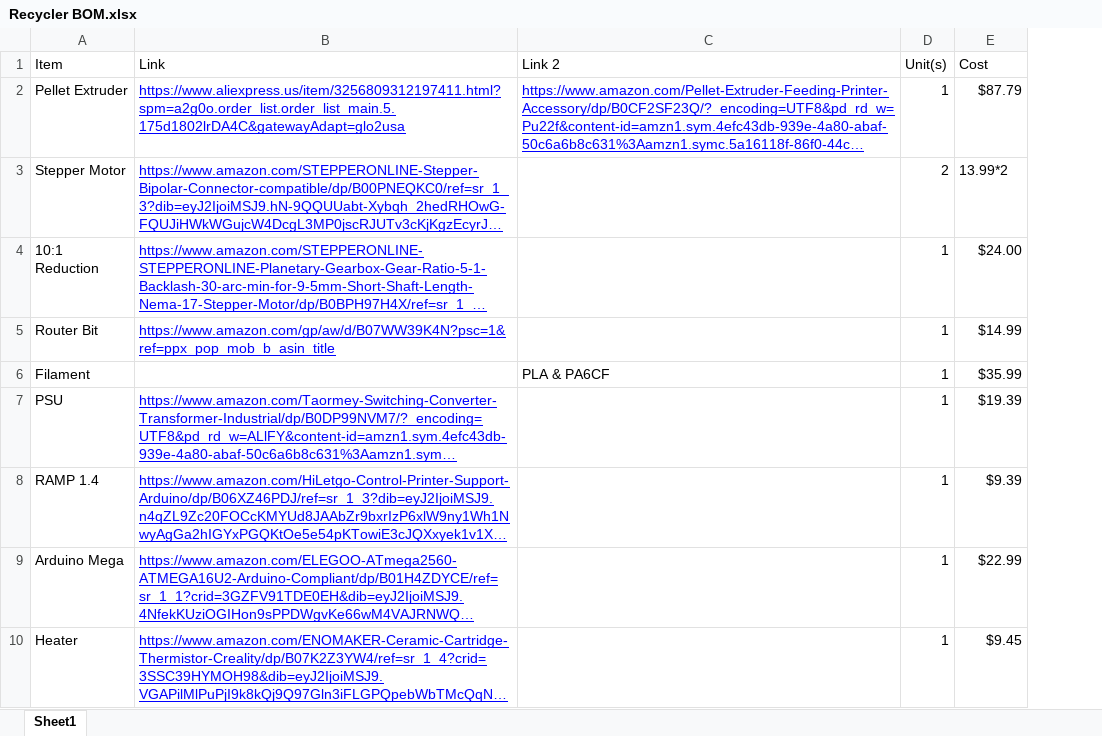
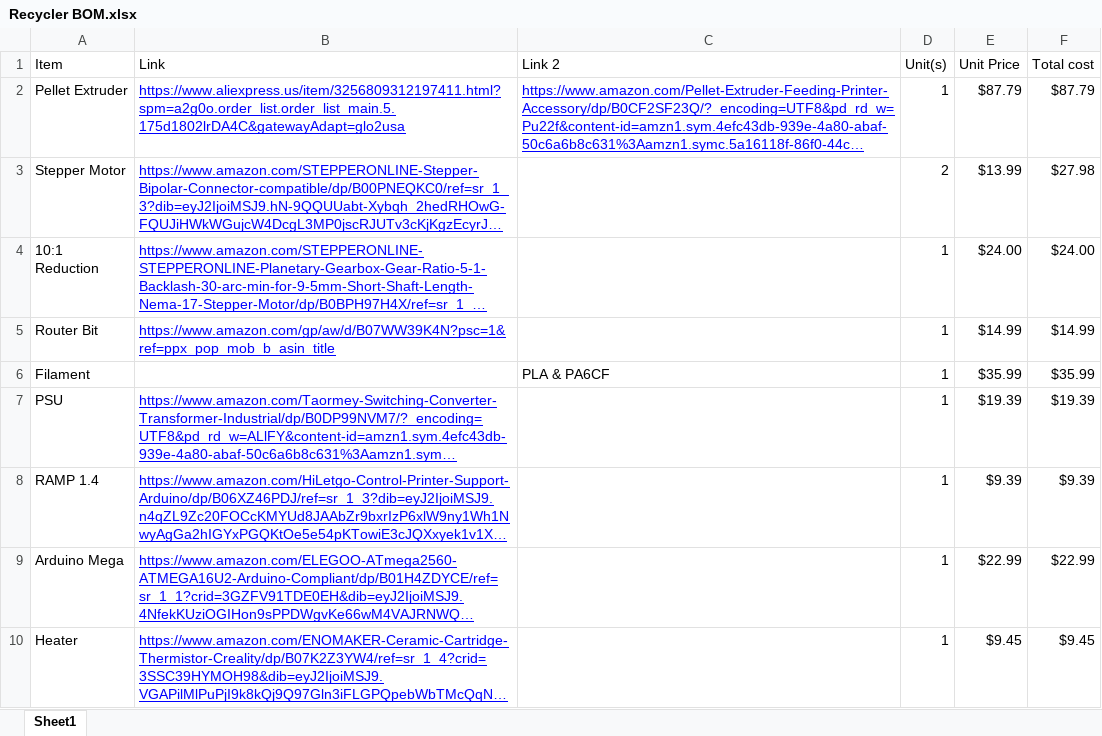
Before and after one commit to APurbiya/DIY_Recycler, an Excel workbook: Recycler BOM.xlsx, sheet Sheet1, drawn as a sheet; only a part is shown; long unchanged cells end in …; values as stored, in another font and other column widths than the file's, no borders; charts and pictures not drawn; the diff covers the shown part only; the diff names each change by its address in the sheet, - before the commit and + after, or states it on an @@ line.

Commit message:
changed formating and added items

```diff
--- a/Recycler BOM.xlsx (sheet Sheet1)
+++ b/Recycler BOM.xlsx (sheet Sheet1)
+column F (Total cost), rows 2-10: $87.79 | $27.98 | $24.00 | $14.99 | $35.99 | $19.39 | $9.39 | $22.99 | $9.45
-E1: Cost
+E1: Unit Price
-E3 (Unit Price): 13.99*2
+E3 (Unit Price): $13.99
```
Also changed, not shown: 7 added rows and 1 edited cell elsewhere in this sheet.
